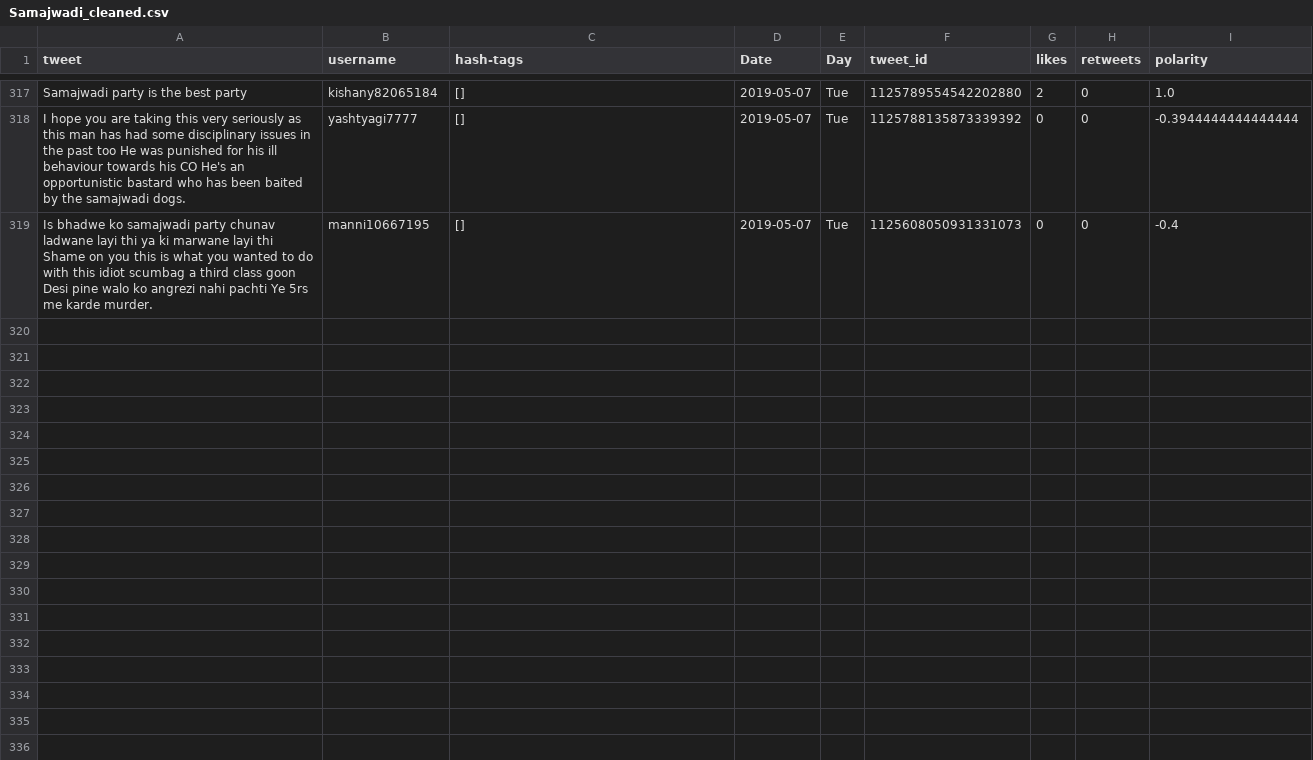
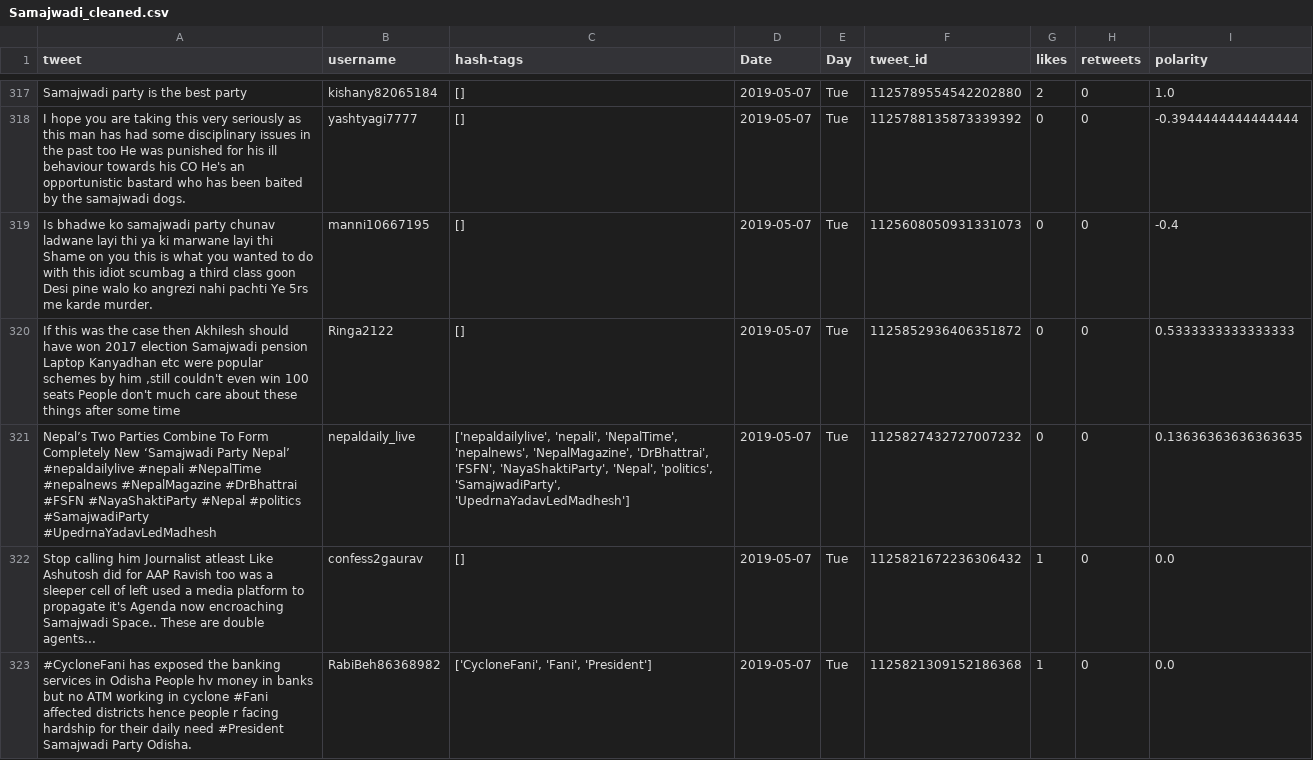
Before and after one commit to itsDevhere/DataRepo, a CSV file: Samajwadi_cleaned.csv, drawn as a sheet; only a part is shown, gaps mark what is left out; the diff covers the shown part only; the diff names each change by its address in the sheet, - before the commit and + after, or states it on an @@ line.

```diff
--- a/Samajwadi_cleaned.csv
+++ b/Samajwadi_cleaned.csv
+row 320: If this was the case then Akhilesh should have won 2017 election Samajwadi pension Laptop Kanyadhan etc were popular schemes by him ,still couldn't even win 100 seats People don't much care about these things after some time | Ringa2122 | [] | 2019-05-07 | Tue | 1125852936406351872 | 0 | 0 | 0.5333333333333333
+row 321: Nepal’s Two Parties Combine To Form Completely New ‘Samajwadi Party Nepal’ #nepaldailylive #nepali #NepalTime #nepalnews #NepalMagazine #DrBhattrai #FSFN #NayaShaktiParty #Nepal #politics #SamajwadiParty #UpedrnaYadavLedMadhesh | nepaldaily_live | ['nepaldailylive', 'nepali', 'NepalTime', 'nepalnews', 'NepalMagazine', 'DrBhattrai', 'FSFN', 'NayaShaktiParty', 'Nepal', 'politics', 'SamajwadiParty', 'UpedrnaYadavLedMadhesh'] | 2019-05-07 | Tue | 1125827432727007232 | 0 | 0 | 0.13636363636363635
+row 322: Stop calling him Journalist atleast Like Ashutosh did for AAP Ravish too was a sleeper cell of left used a media platform to propagate it's Agenda now encroaching Samajwadi Space.. These are double agents... | confess2gaurav | [] | 2019-05-07 | Tue | 1125821672236306432 | 1 | 0 | 0.0
+row 323: #CycloneFani has exposed the banking services in Odisha People hv money in banks but no ATM working in cyclone #Fani affected districts hence people r facing hardship for their daily need #President Samajwadi Party Odisha. | RabiBeh86368982 | ['CycloneFani', 'Fani', 'President'] | 2019-05-07 | Tue | 1125821309152186368 | 1 | 0 | 0.0
```
Also changed, not shown: 4 added rows elsewhere in this file, BSP_cleaned.csv, CPIM_cleaned.csv, 5 other files.
